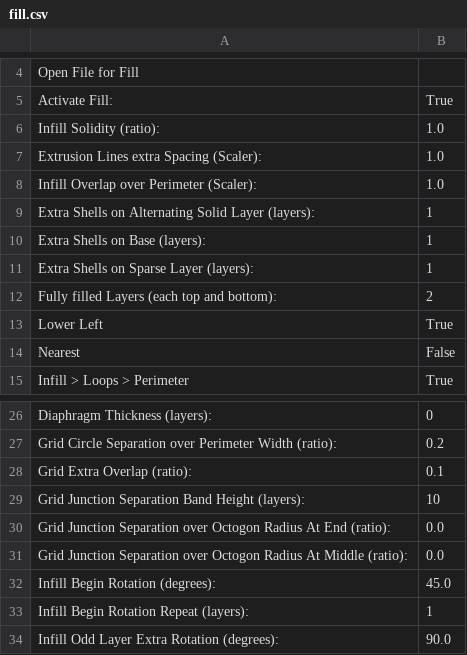
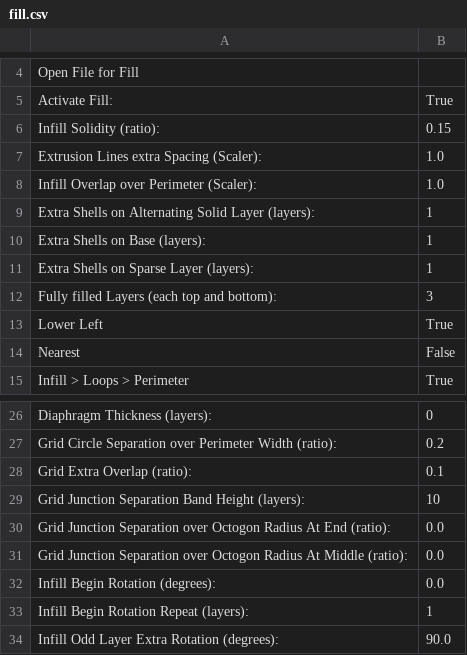
Before and after one commit to jmil/SFACT, a CSV file: sfact_profiles/profiles/extrusion/PLA/fill.csv, drawn as a sheet; only a part is shown, gaps mark what is left out.

```diff
--- a/sfact_profiles/profiles/extrusion/PLA/fill.csv
+++ b/sfact_profiles/profiles/extrusion/PLA/fill.csv
@@ -5,3 +5,3 @@ Open File for Fill
 Activate Fill:	True
-Infill Solidity (ratio):	1.0
+Infill Solidity (ratio):	0.15
 Extrusion Lines extra Spacing (Scaler):	1.0
@@ -11,3 +11,3 @@ Extra Shells on Base (layers):	1
 Extra Shells on Sparse Layer (layers):	1
-Fully filled Layers (each top and bottom):	2
+Fully filled Layers (each top and bottom):	3
 Lower Left	True
@@ -31,3 +31,3 @@ Grid Junction Separation over Octogon Radius At End (ratio):	0.0
 Grid Junction Separation over Octogon Radius At Middle (ratio):	0.0
-Infill Begin Rotation (degrees):	45.0
+Infill Begin Rotation (degrees):	0.0
 Infill Begin Rotation Repeat (layers):	1
```
Also changed, not shown: sfact_profiles/profiles/extrusion/PLA/skeinforge_craft.csv.
